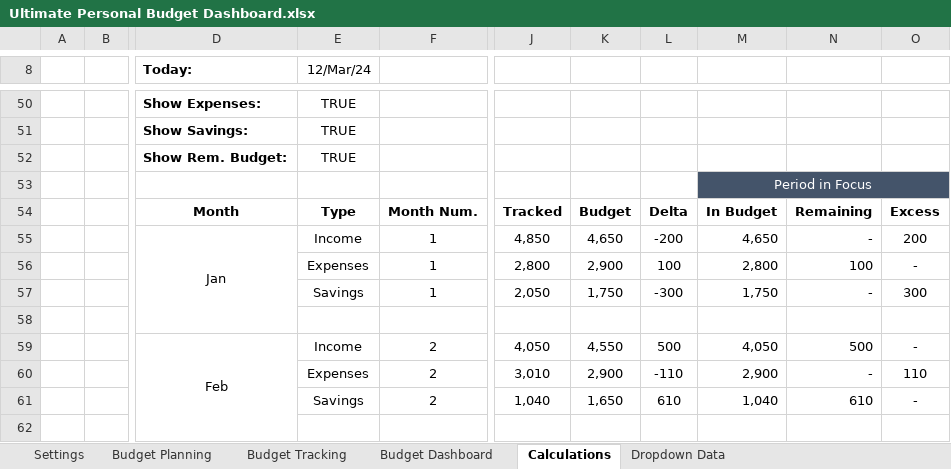
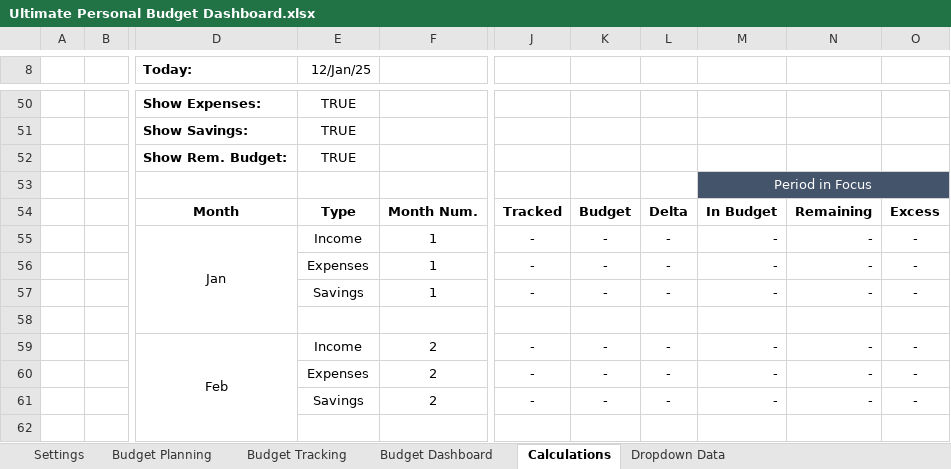
Before and after one commit to abhijitpatil2753/Ultimate-Personal-Budget-Dashboard-Excel-, an Excel workbook: Ultimate Personal Budget Dashboard.xlsx, sheet Calculations, drawn as a sheet; only a part is shown, gaps mark what is left out; values as stored, in another font and other column widths than the file's, no borders; the diff covers the shown part only; the diff names each change by its address in the sheet, - before the commit and + after, or states it on an @@ line.

```diff
--- a/Ultimate Personal Budget Dashboard.xlsx (sheet Calculations)
+++ b/Ultimate Personal Budget Dashboard.xlsx (sheet Calculations)
-E8: 12/Mar/24
+E8: 12/Jan/25
-J55: 4,850
+J55: -
-K55: 4,650
+K55: -
-L55: -200
+L55: -
-M55: 4,650
+M55: -
-O55: 200
+O55: -
-J56: 2,800
+J56: -
-K56: 2,900
+K56: -
-L56: 100
+L56: -
-M56: 2,800
+M56: -
-N56: 100
+N56: -
-J57: 2,050
+J57: -
-K57: 1,750
+K57: -
-L57: -300
+L57: -
-M57: 1,750
+M57: -
-O57: 300
+O57: -
-J59: 4,050
+J59: -
-K59: 4,550
+K59: -
-L59: 500
+L59: -
-M59: 4,050
+M59: -
-N59: 500
+N59: -
-J60: 3,010
+J60: -
-K60: 2,900
+K60: -
-L60: -110
+L60: -
-M60: 2,900
+M60: -
-O60: 110
+O60: -
-J61: 1,040
+J61: -
-K61: 1,650
+K61: -
-L61: 610
+L61: -
-M61: 1,040
+M61: -
-N61: 610
+N61: -
```
Also changed, not shown: 4 added rows, 4 removed rows and 131 edited cells elsewhere in this sheet, sheet Budget Planning, sheet Budget Tracking, sheet Budget Dashboard, sheet Dropdown Data, sheet Settings, formulas that keep their value, hidden cells, charts or pictures.
